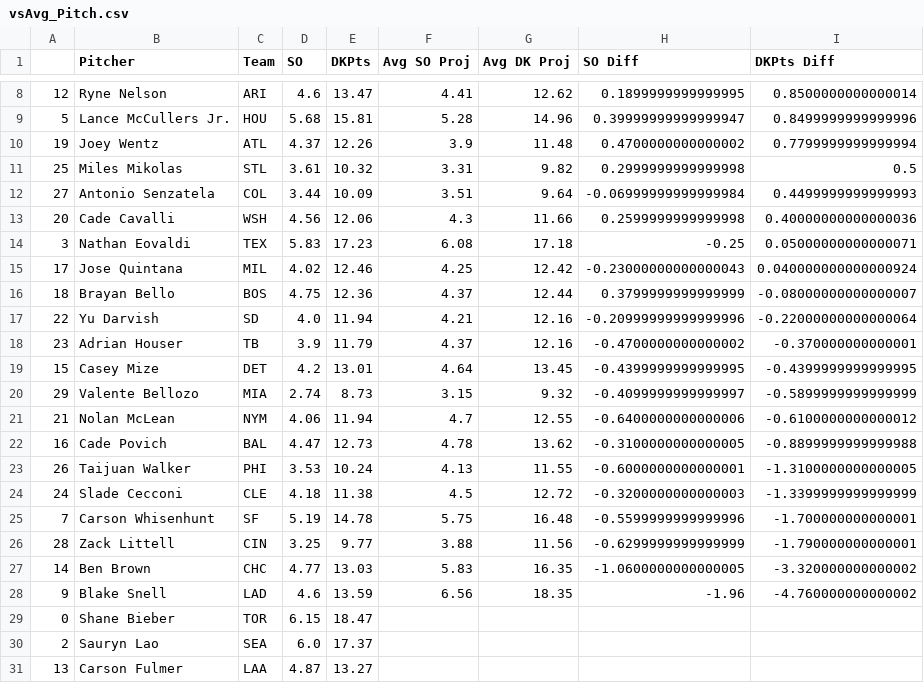
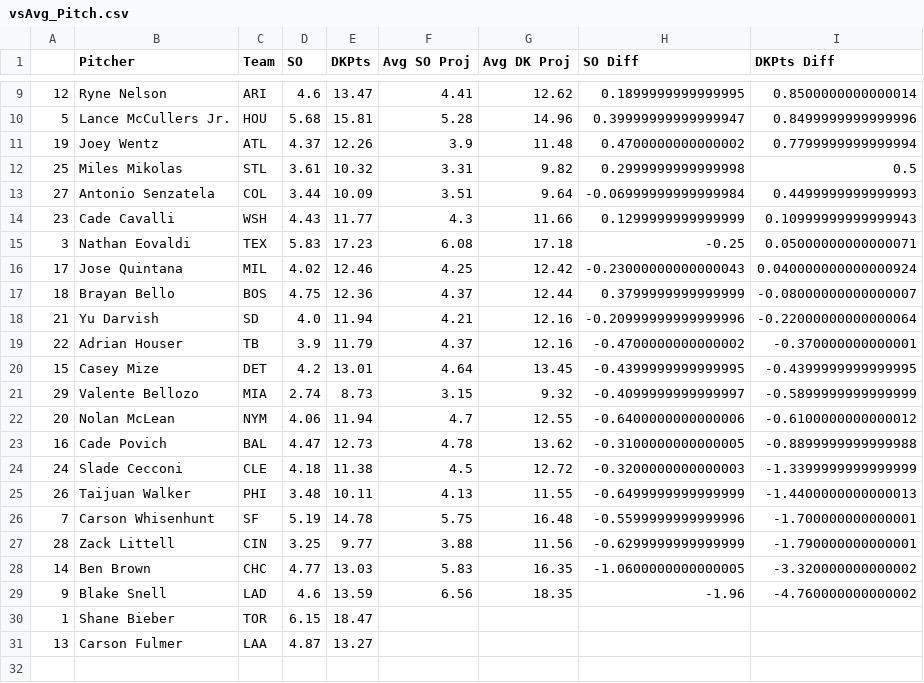
Before and after one commit to JonPGH/slateProj, a CSV file: Data/vsAvg_Pitch.csv, drawn as a sheet; only a part is shown, gaps mark what is left out; the diff covers the shown part only.

```diff
--- a/Data/vsAvg_Pitch.csv
+++ b/Data/vsAvg_Pitch.csv
@@ -12,3 +13,3 @@
 27,Antonio Senzatela,COL,3.44,10.09,3.51,9.64,-0.06999999999999984,0.4499999999999993
-20,Cade Cavalli,WSH,4.56,12.06,4.3,11.66,0.2599999999999998,0.40000000000000036
+23,Cade Cavalli,WSH,4.43,11.77,4.3,11.66,0.1299999999999999,0.10999999999999943
 3,Nathan Eovaldi,TEX,5.83,17.23,6.08,17.18,-0.25,0.05000000000000071
@@ -16,10 +17,10 @@
 18,Brayan Bello,BOS,4.75,12.36,4.37,12.44,0.3799999999999999,-0.08000000000000007
-22,Yu Darvish,SD,4.0,11.94,4.21,12.16,-0.20999999999999996,-0.22000000000000064
-23,Adrian Houser,TB,3.9,11.79,4.37,12.16,-0.4700000000000002,-0.370000000000001
+21,Yu Darvish,SD,4.0,11.94,4.21,12.16,-0.20999999999999996,-0.22000000000000064
+22,Adrian Houser,TB,3.9,11.79,4.37,12.16,-0.4700000000000002,-0.370000000000001
 15,Casey Mize,DET,4.2,13.01,4.64,13.45,-0.4399999999999995,-0.4399999999999995
 29,Valente Bellozo,MIA,2.74,8.73,3.15,9.32,-0.4099999999999997,-0.5899999999999999
-21,Nolan McLean,NYM,4.06,11.94,4.7,12.55,-0.6400000000000006,-0.6100000000000012
+20,Nolan McLean,NYM,4.06,11.94,4.7,12.55,-0.6400000000000006,-0.6100000000000012
 16,Cade Povich,BAL,4.47,12.73,4.78,13.62,-0.3100000000000005,-0.8899999999999988
-26,Taijuan Walker,PHI,3.53,10.24,4.13,11.55,-0.6000000000000001,-1.3100000000000005
 24,Slade Cecconi,CLE,4.18,11.38,4.5,12.72,-0.3200000000000003,-1.3399999999999999
+26,Taijuan Walker,PHI,3.48,10.11,4.13,11.55,-0.6499999999999999,-1.4400000000000013
 7,Carson Whisenhunt,SF,5.19,14.78,5.75,16.48,-0.5599999999999996,-1.700000000000001
@@ -28,4 +29,3 @@
 9,Blake Snell,LAD,4.6,13.59,6.56,18.35,-1.96,-4.760000000000002
-0,Shane Bieber,TOR,6.15,18.47,,,,
-2,Sauryn Lao,SEA,6.0,17.37,,,,
+1,Shane Bieber,TOR,6.15,18.47,,,,
 13,Carson Fulmer,LAA,4.87,13.27,,,,
```
Also changed, not shown: 1 added row and 3 edited cells elsewhere in this file, Data/Tableau_DailyHitterProj.csv, Data/Tableau_DailyPitcherProj.csv, 7 other files.
